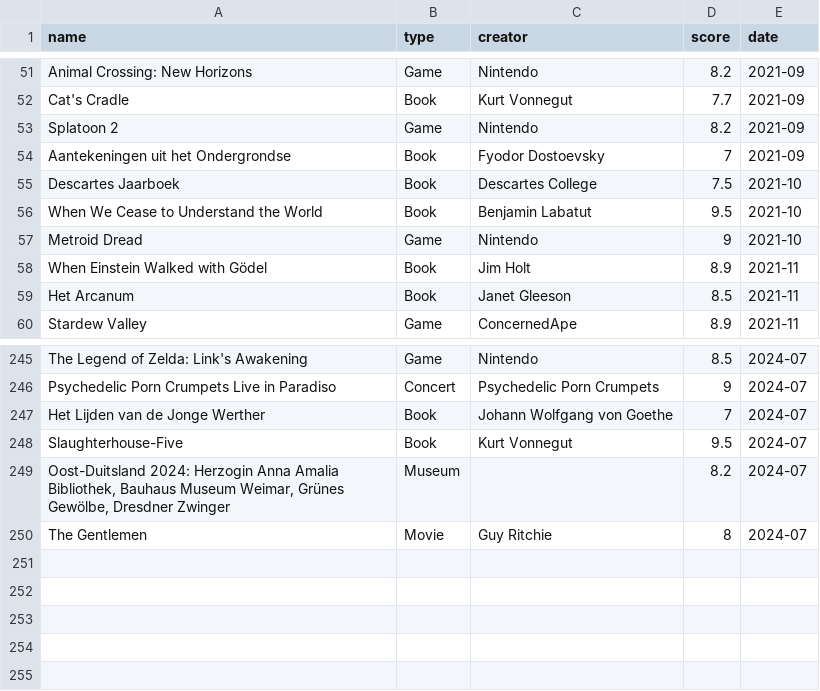
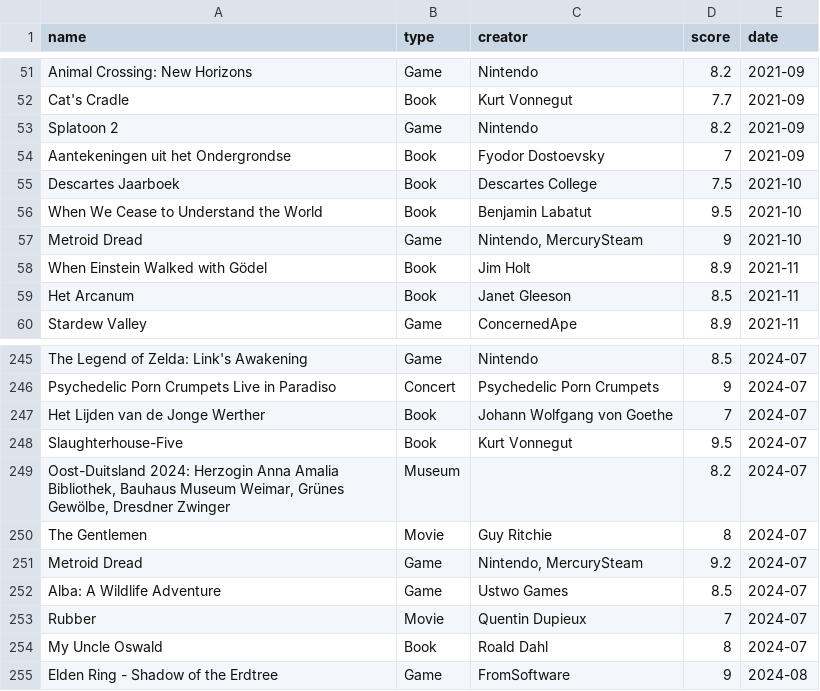
Before and after one commit to frank-wildenburg/Personal, a CSV file: docs/media.csv, drawn as a sheet; only a part is shown, gaps mark what is left out.

Commit message:
Updated media and added 2024 world heritage sites

```diff
--- a/docs/media.csv
+++ b/docs/media.csv
@@ -56,3 +56,3 @@ name,type,creator,score,date
 "When We Cease to Understand the World","Book","Benjamin Labatut",9.5,"2021-10"
-"Metroid Dread","Game","Nintendo",9,"2021-10"
+"Metroid Dread","Game","Nintendo, MercurySteam",9,"2021-10"
 "When Einstein Walked with Gödel","Book","Jim Holt",8.9,"2021-11"
@@ -250 +250,6 @@ name,type,creator,score,date
 "The Gentlemen","Movie","Guy Ritchie",8,"2024-07"
+"Metroid Dread","Game","Nintendo, MercurySteam",9.2,"2024-07"
+"Alba: A Wildlife Adventure","Game","Ustwo Games",8.5,"2024-07"
+"Rubber","Movie","Quentin Dupieux",7,"2024-07"
+"My Uncle Oswald","Book","Roald Dahl",8,"2024-07"
+"Elden Ring - Shadow of the Erdtree","Game","FromSoftware",9,"2024-08"
```
Also changed, not shown: docs/albums.csv, 18 other files.
